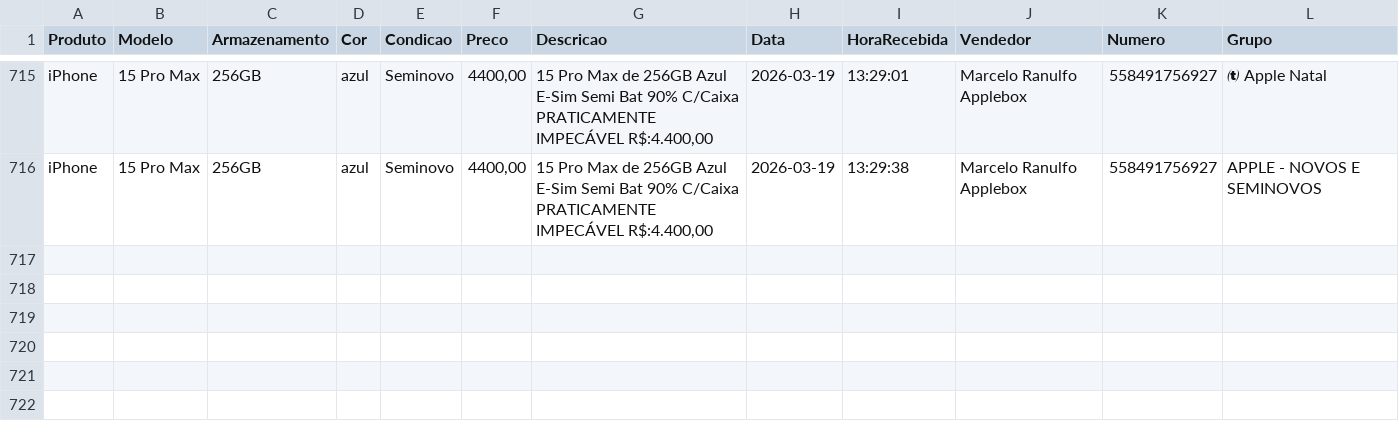
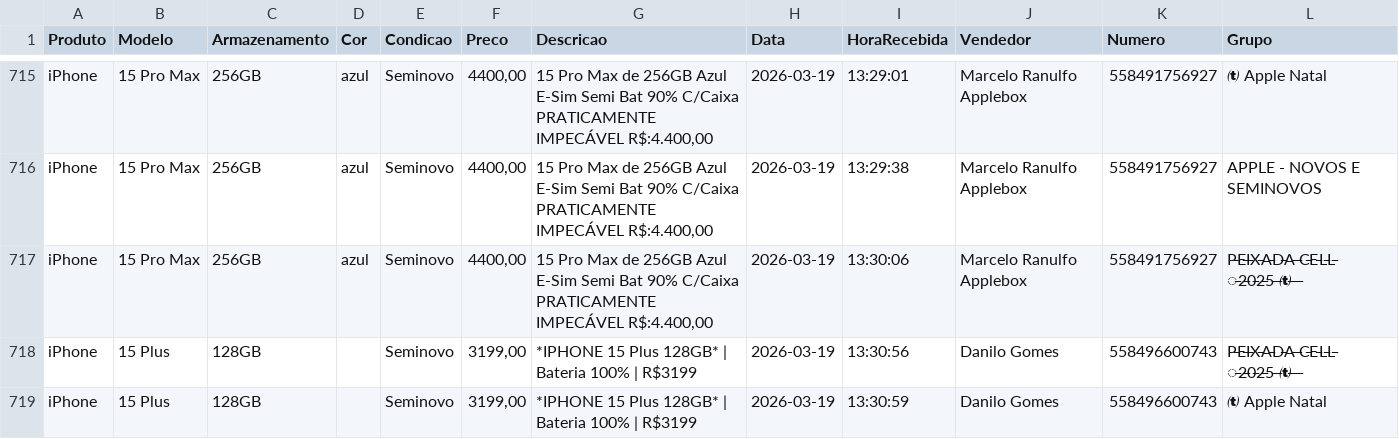
Before and after one commit to informark/informark, a CSV file: preco_dia.csv, drawn as a sheet; only a part is shown, gaps mark what is left out.

```diff
--- a/preco_dia.csv
+++ b/preco_dia.csv
@@ -716 +716,4 @@ Produto,Modelo,Armazenamento,Cor,Condicao,Preco,Descricao,Data,HoraRecebida,Vend
 "iPhone","15 Pro Max","256GB","azul","Seminovo","4400,00","15 Pro Max de 256GB Azul E-Sim Semi  Bat 90% C/Caixa PRATICAMENTE IMPECÁVEL R$:4.400,00","2026-03-19","13:29:38","Marcelo Ranulfo Applebox","558491756927","APPLE - NOVOS E SEMINOVOS"
+"iPhone","15 Pro Max","256GB","azul","Seminovo","4400,00","15 Pro Max de 256GB Azul E-Sim Semi  Bat 90% C/Caixa PRATICAMENTE IMPECÁVEL R$:4.400,00","2026-03-19","13:30:06","Marcelo Ranulfo Applebox","558491756927","P̶E̶I̶X̶A̶D̶A̶ ̶C̶E̶L̶L̶ ̶2̶0̶2̶5̶ ̶̶ ̶ ̶"
+"iPhone","15 Plus","128GB","","Seminovo","3199,00","*IPHONE 15 Plus 128GB* | Bateria 100% | R$3199","2026-03-19","13:30:56","Danilo Gomes","558496600743","P̶E̶I̶X̶A̶D̶A̶ ̶C̶E̶L̶L̶ ̶2̶0̶2̶5̶ ̶̶ ̶ ̶"
+"iPhone","15 Plus","128GB","","Seminovo","3199,00","*IPHONE 15 Plus 128GB* | Bateria 100% | R$3199","2026-03-19","13:30:59","Danilo Gomes","558496600743"," Apple Natal"
```
Also changed, not shown: 1 other file.
